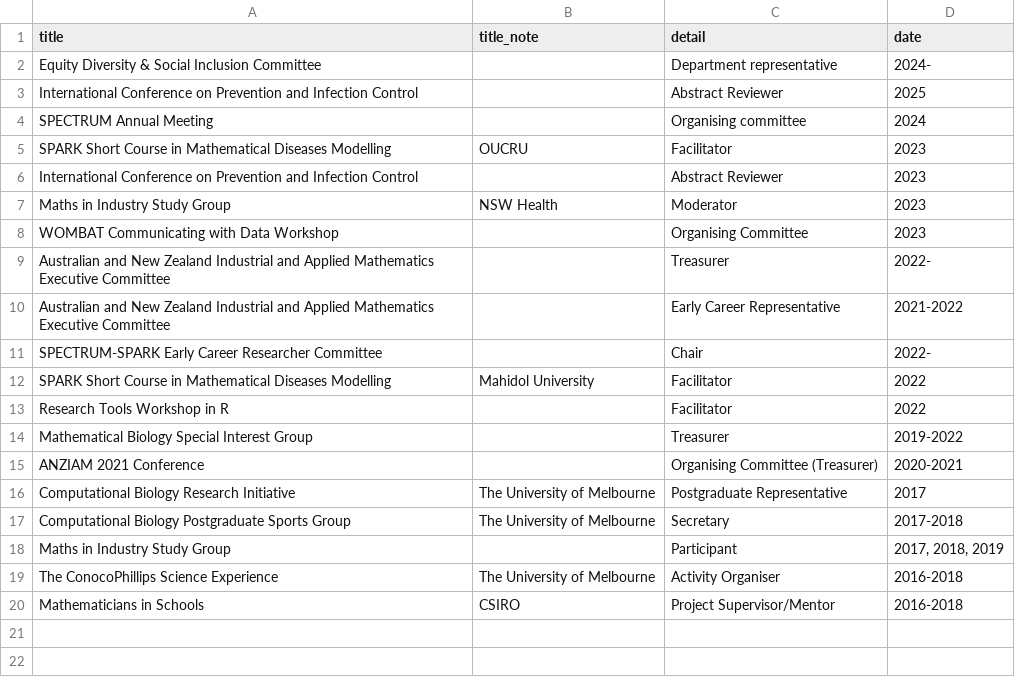
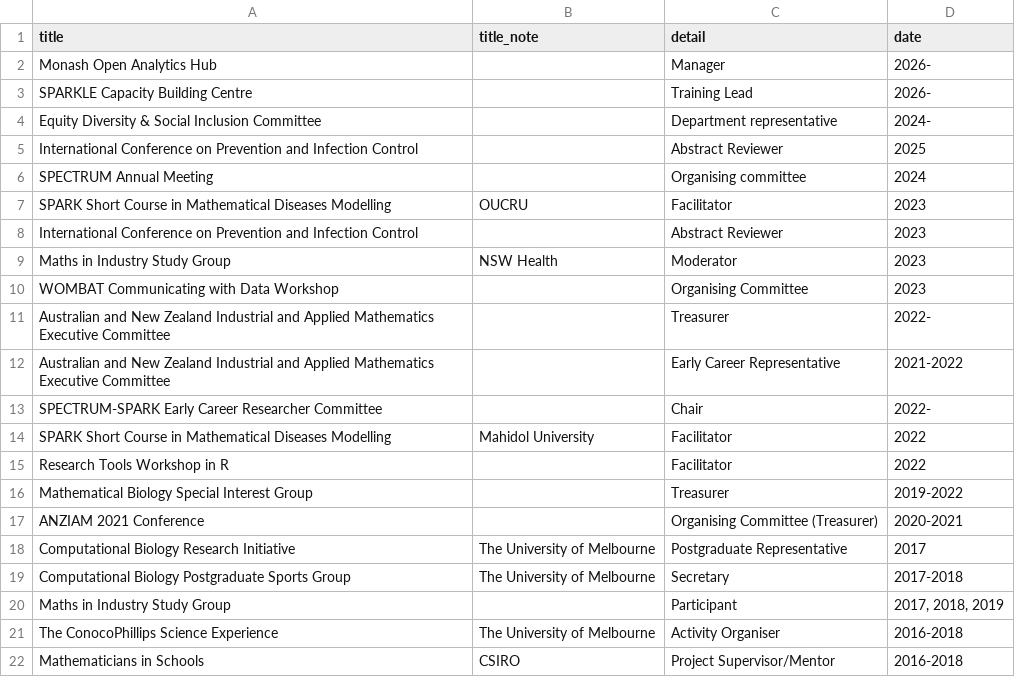
Before and after one commit to MikeLydeamore/MikeLydeamore.github.io, a CSV file: cv/data/service.csv, drawn as a sheet; the diff names each change by its address in the sheet, - before the commit and + after, or states it on an @@ line.

```diff
--- a/cv/data/service.csv
+++ b/cv/data/service.csv
+row 2: Monash Open Analytics Hub |  | Manager | 2026-
+row 3: SPARKLE Capacity Building Centre |  | Training Lead | 2026-
```
Also changed, not shown: cv/data/appointments.csv, cv/data/awards.csv, 7 other files.
